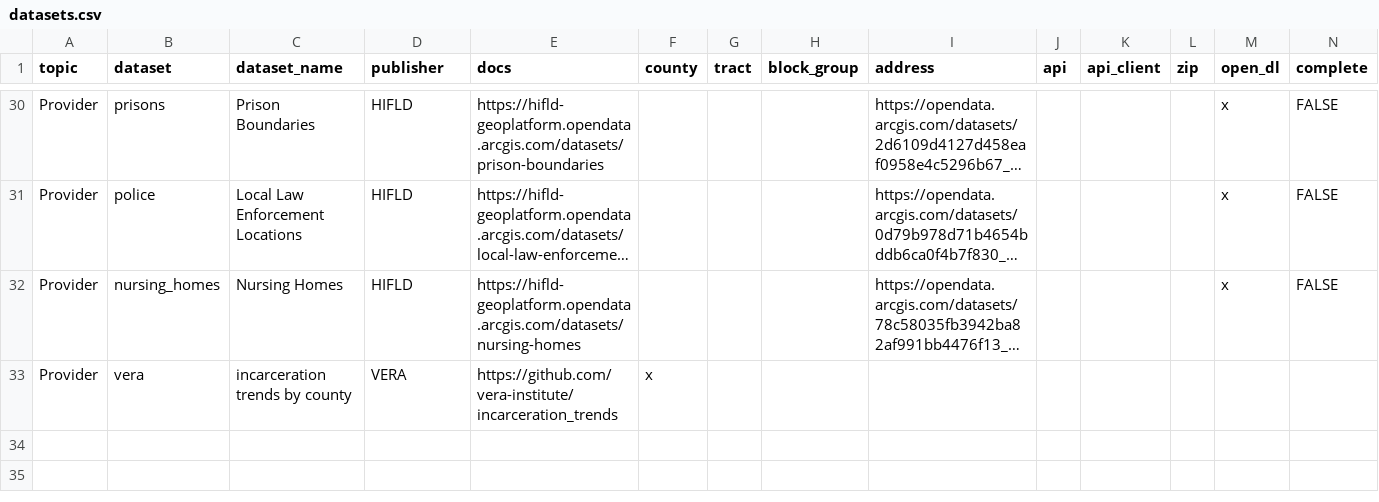
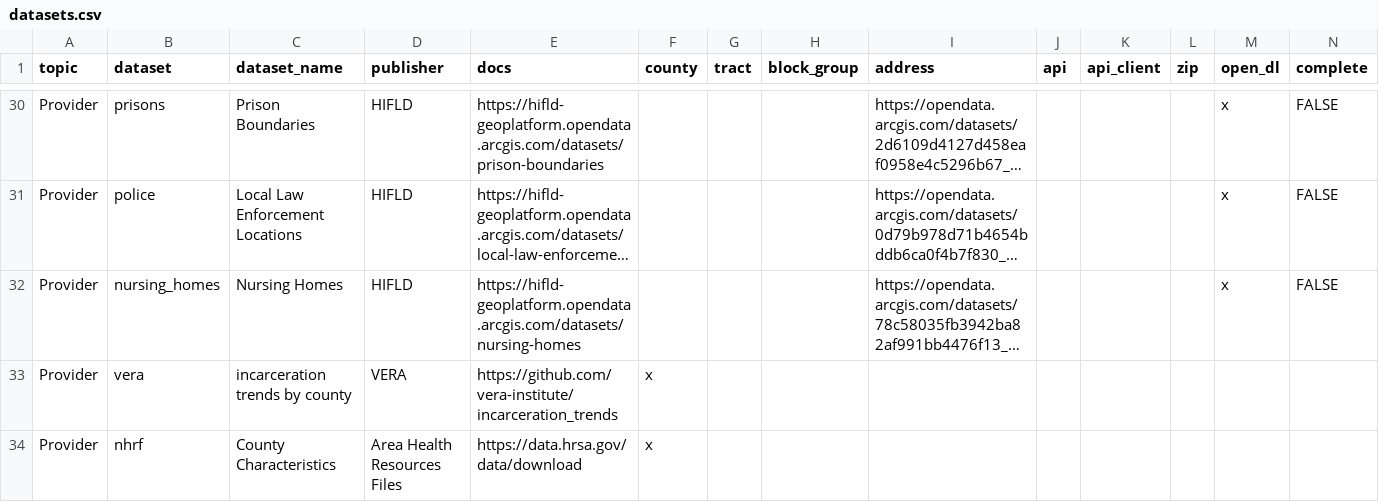
Before and after one commit to j-hagedorn/locals, a CSV file: data/datasets.csv, drawn as a sheet; only a part is shown, gaps mark what is left out; long unchanged cells end in …; the diff names each change by its address in the sheet, - before the commit and + after, or states it on an @@ line.

```diff
--- a/data/datasets.csv
+++ b/data/datasets.csv
+row 34: Provider | nhrf | County Characteristics | Area Health Resources Files | https://data.hrsa.gov/data/download | x
```
Also changed, not shown: data/data_dictionary.csv, 2 other files.
